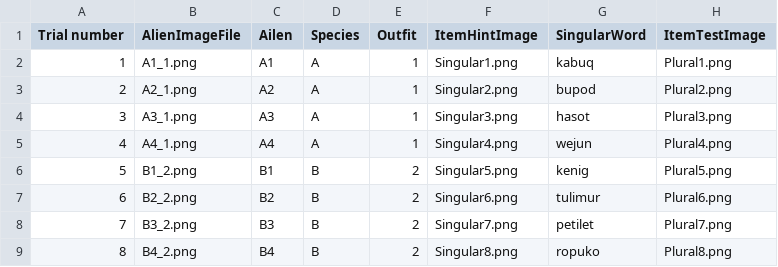
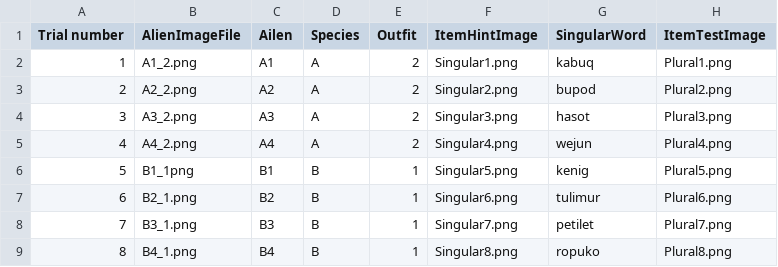
Before and after one commit to liaini2019/AlienLanguage6b_social_version1, a CSV file: chunk_includes/Test_NonFlipped_S1.csv, drawn as a sheet; only a part is shown; the diff names each change by its address in the sheet, - before the commit and + after, or states it on an @@ line.

```diff
--- a/chunk_includes/Test_NonFlipped_S1.csv
+++ b/chunk_includes/Test_NonFlipped_S1.csv
-B2 (AlienImageFile): A1_1.png
+B2 (AlienImageFile): A1_2.png
-E2:E5 (Outfit): 1
+E2:E5 (Outfit): 2
-B3 (AlienImageFile): A2_1.png
+B3 (AlienImageFile): A2_2.png
-B4 (AlienImageFile): A3_1.png
+B4 (AlienImageFile): A3_2.png
-B5 (AlienImageFile): A4_1.png
+B5 (AlienImageFile): A4_2.png
-B6 (AlienImageFile): B1_2.png
+B6 (AlienImageFile): B1_1png
-E6:E9 (Outfit): 2
+E6:E9 (Outfit): 1
-B7 (AlienImageFile): B2_2.png
+B7 (AlienImageFile): B2_1.png
-B8 (AlienImageFile): B3_2.png
+B8 (AlienImageFile): B3_1.png
-B9 (AlienImageFile): B4_2.png
+B9 (AlienImageFile): B4_1.png
```
Also changed, not shown: chunk_includes/Test_NonFlipped_A1.csv, chunk_includes/Test_NonFlipped_A2.csv, 10 other files.
